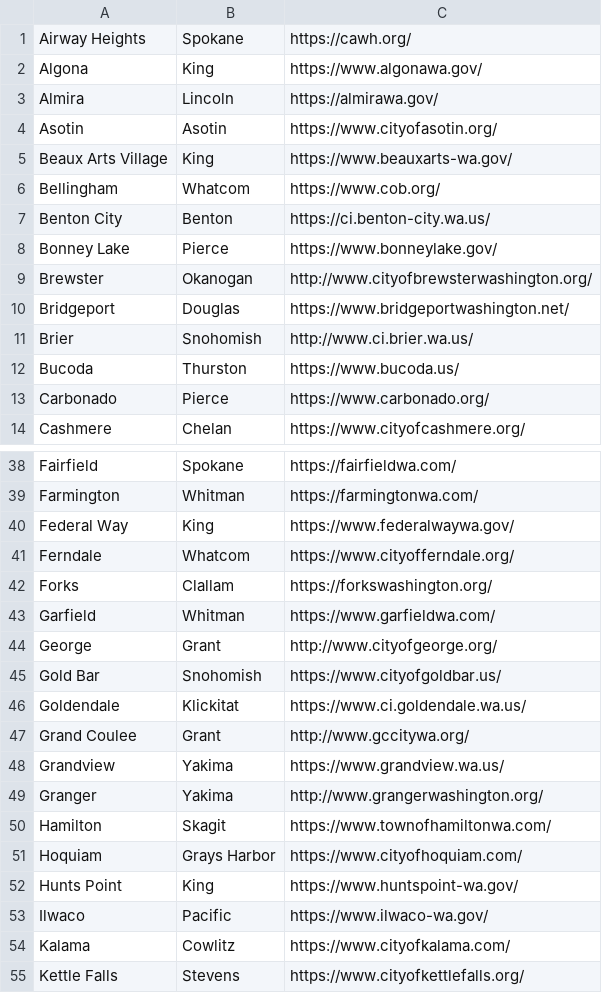
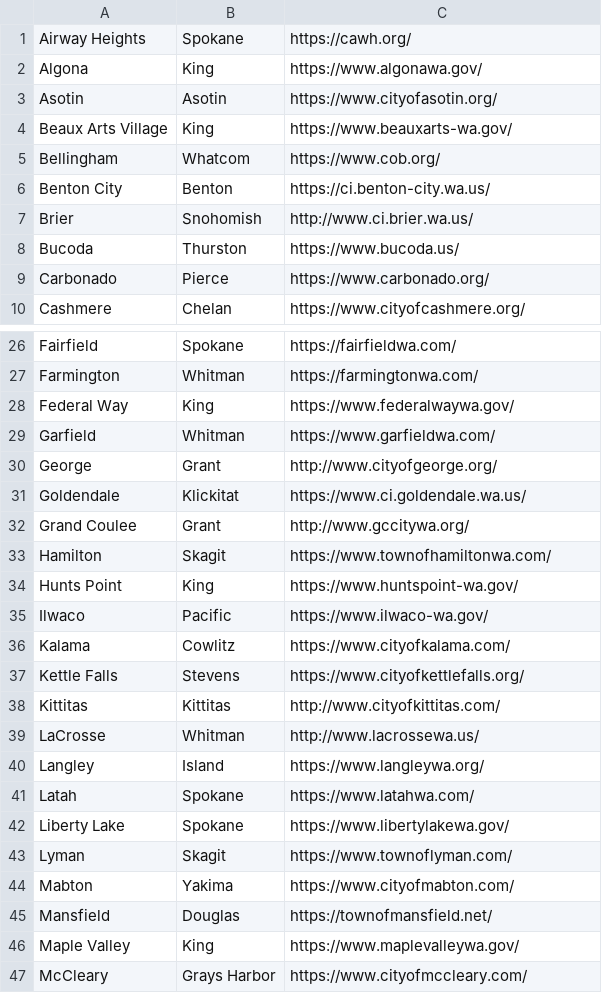
Before and after one commit to davidmorganlund-oss/civicswa, a TSV file: tools/remaining-cities.tsv, drawn as a sheet; only a part is shown, gaps mark what is left out; the shorter side is filled out with more unchanged rows; the diff covers the shown part only; the diff names each change by its address in the sheet, - before the commit and + after, or states it on an @@ line.

```diff
--- a/tools/remaining-cities.tsv
+++ b/tools/remaining-cities.tsv
-row 3: Almira | Lincoln | https://almirawa.gov/
-row 8: Bonney Lake | Pierce | https://www.bonneylake.gov/
-row 9: Brewster | Okanogan | http://www.cityofbrewsterwashington.org/
-row 10: Bridgeport | Douglas | https://www.bridgeportwashington.net/
-row 41: Ferndale | Whatcom | https://www.cityofferndale.org/
-row 42: Forks | Clallam | https://forkswashington.org/
-row 45: Gold Bar | Snohomish | https://www.cityofgoldbar.us/
-row 48: Grandview | Yakima | https://www.grandview.wa.us/
-row 49: Granger | Yakima | http://www.grangerwashington.org/
-row 51: Hoquiam | Grays Harbor | https://www.cityofhoquiam.com/
```
Also changed, not shown: 18 removed rows elsewhere in this file.
